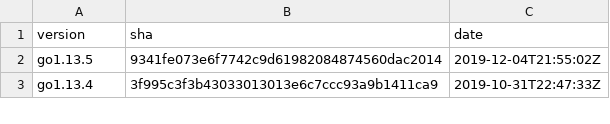
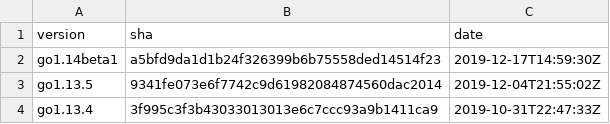
Before and after one commit to goretk/gore, a CSV file: resources/goversions.csv, drawn as a sheet; only a part is shown; the diff names each change by its address in the sheet, - before the commit and + after, or states it on an @@ line.

Commit message:
Add detection for 1.14beta1

```diff
--- a/resources/goversions.csv
+++ b/resources/goversions.csv
+row 2: go1.14beta1 | a5bfd9da1d1b24f326399b6b75558ded14514f23 | 2019-12-17T14:59:30Z
```
Also changed, not shown: 2 other files.
